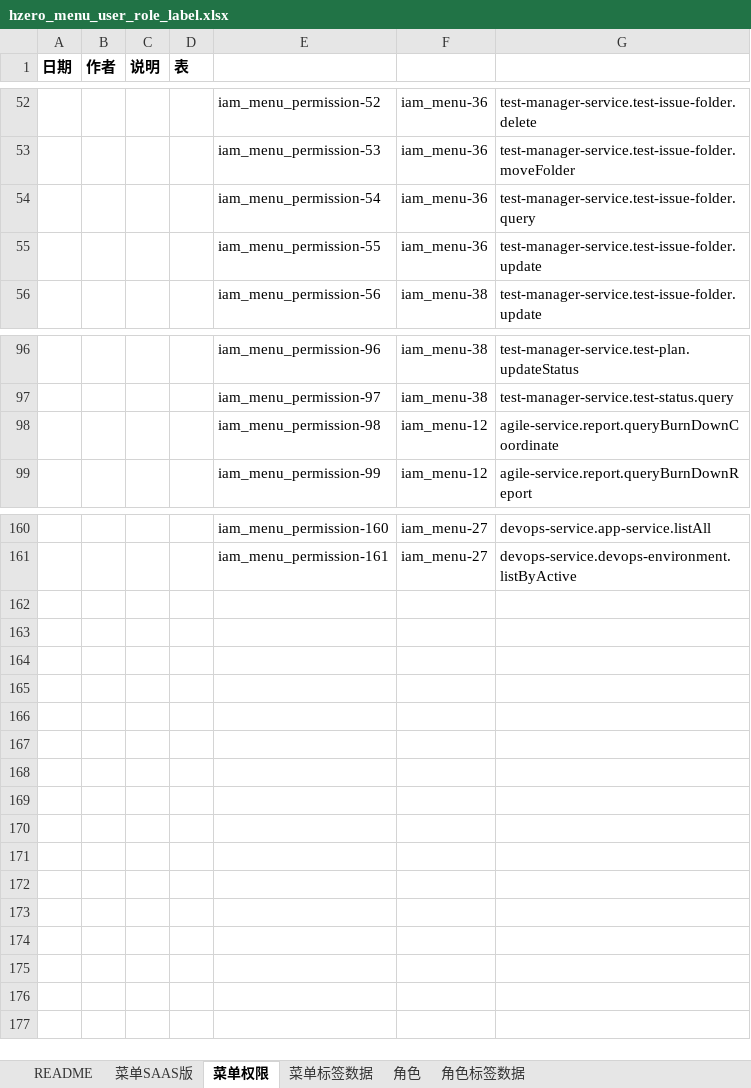
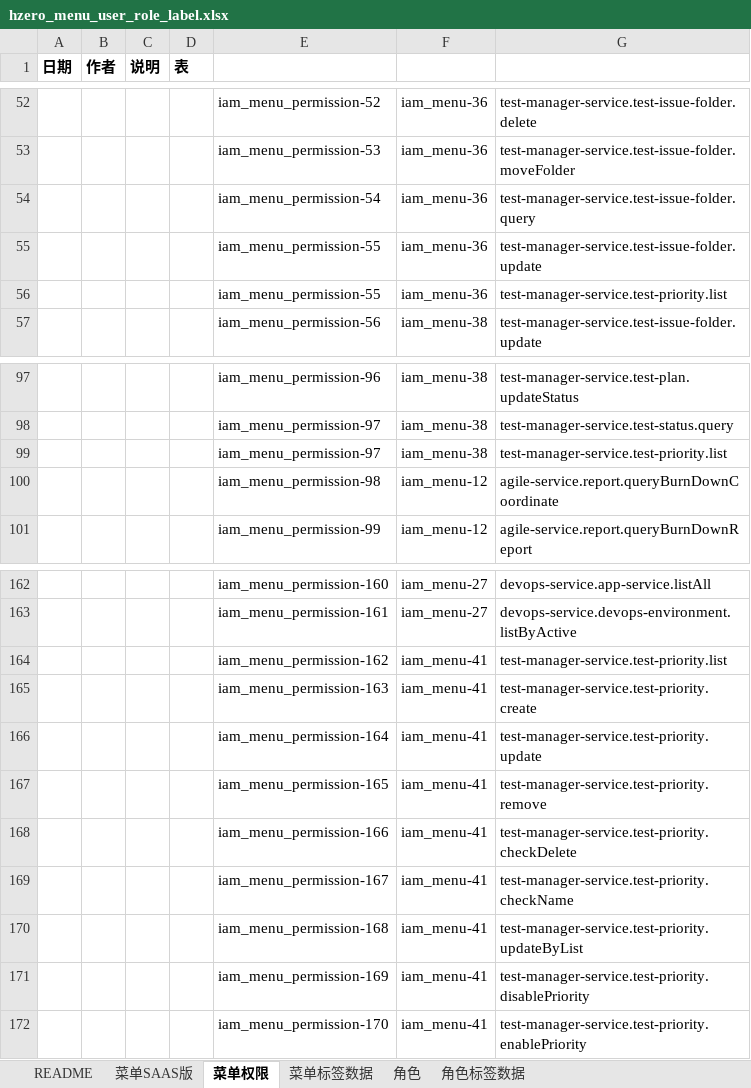
Before and after one commit to open-hand/test-manager-service, an Excel workbook: src/main/resources/script/db/init-data/test_manager_service/hzero_platform/hzero_menu_user_role_label.xlsx, sheet 菜单权限, drawn as a sheet; only a part is shown, gaps mark what is left out; values as stored, in another font and other column widths than the file's, no borders; the diff names each change by its address in the sheet, - before the commit and + after, or states it on an @@ line.

```diff
--- a/src/main/resources/script/db/init-data/test_manager_service/hzero_platform/hzero_menu_user_role_label.xlsx (sheet 菜单权限)
+++ b/src/main/resources/script/db/init-data/test_manager_service/hzero_platform/hzero_menu_user_role_label.xlsx (sheet 菜单权限)
+row 56:  |  |  |  | iam_menu_permission-55 | iam_menu-36 | test-manager-service.test-priority.list
+row 99:  |  |  |  | iam_menu_permission-97 | iam_menu-38 | test-manager-service.test-priority.list
+row 164:  |  |  |  | iam_menu_permission-162 | iam_menu-41 | test-manager-service.test-priority.list
+row 165:  |  |  |  | iam_menu_permission-163 | iam_menu-41 | test-manager-service.test-priority.create
+row 166:  |  |  |  | iam_menu_permission-164 | iam_menu-41 | test-manager-service.test-priority.update
+row 167:  |  |  |  | iam_menu_permission-165 | iam_menu-41 | test-manager-service.test-priority.remove
+row 168:  |  |  |  | iam_menu_permission-166 | iam_menu-41 | test-manager-service.test-priority.checkDelete
+row 169:  |  |  |  | iam_menu_permission-167 | iam_menu-41 | test-manager-service.test-priority.checkName
+row 170:  |  |  |  | iam_menu_permission-168 | iam_menu-41 | test-manager-service.test-priority.updateByList
+row 171:  |  |  |  | iam_menu_permission-169 | iam_menu-41 | test-manager-service.test-priority.disablePriority
+row 172:  |  |  |  | iam_menu_permission-170 | iam_menu-41 | test-manager-service.test-priority.enablePriority
```
Also changed, not shown: sheet 角色, 10 other files.
